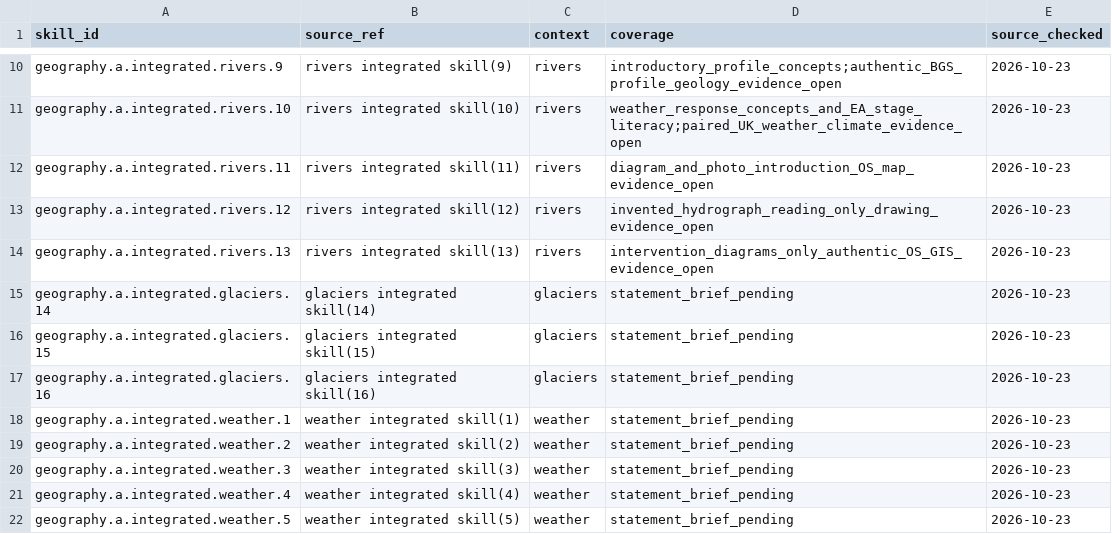
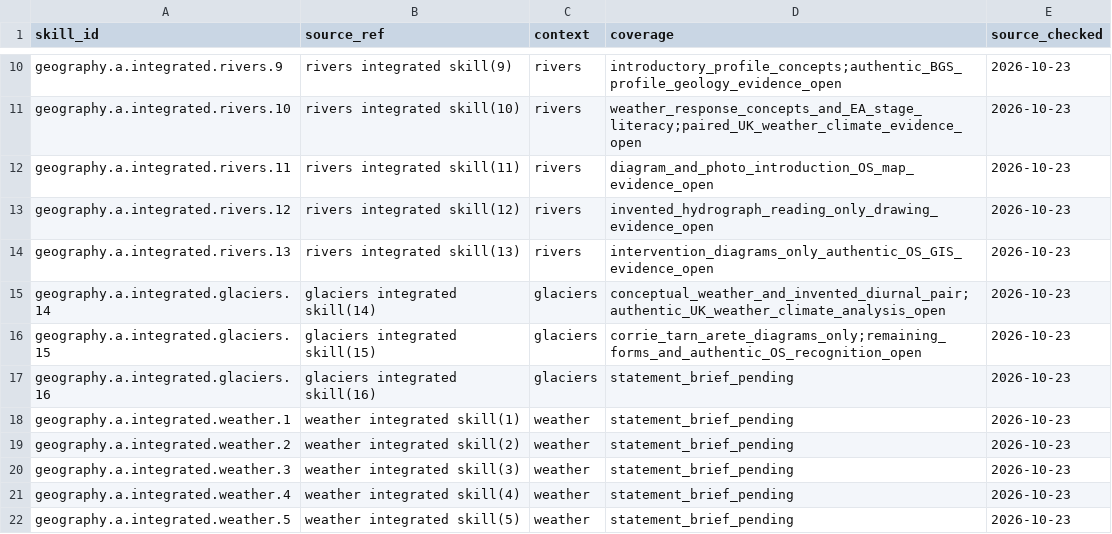
Before and after one commit to adamscourfield/crashcourse, a CSV file: curriculum/geography-a-integrated-skills.csv, drawn as a sheet; only a part is shown, gaps mark what is left out.

```diff
--- a/curriculum/geography-a-integrated-skills.csv
+++ b/curriculum/geography-a-integrated-skills.csv
@@ -14,4 +14,4 @@ geography.a.integrated.rivers.12,rivers integrated skill(12),rivers,invented_hyd
 geography.a.integrated.rivers.13,rivers integrated skill(13),rivers,intervention_diagrams_only_authentic_OS_GIS_evidence_open,2026-10-23
-geography.a.integrated.glaciers.14,glaciers integrated skill(14),glaciers,statement_brief_pending,2026-10-23
-geography.a.integrated.glaciers.15,glaciers integrated skill(15),glaciers,statement_brief_pending,2026-10-23
+geography.a.integrated.glaciers.14,glaciers integrated skill(14),glaciers,conceptual_weather_and_invented_diurnal_pair;authentic_UK_weather_climate_analysis_open,2026-10-23
+geography.a.integrated.glaciers.15,glaciers integrated skill(15),glaciers,corrie_tarn_arete_diagrams_only;remaining_forms_and_authentic_OS_recognition_open,2026-10-23
 geography.a.integrated.glaciers.16,glaciers integrated skill(16),glaciers,statement_brief_pending,2026-10-23
```
Also changed, not shown: curriculum/geography-a-lesson-roadmap.csv, curriculum/geography-a-requirements.csv, 18 other files.
